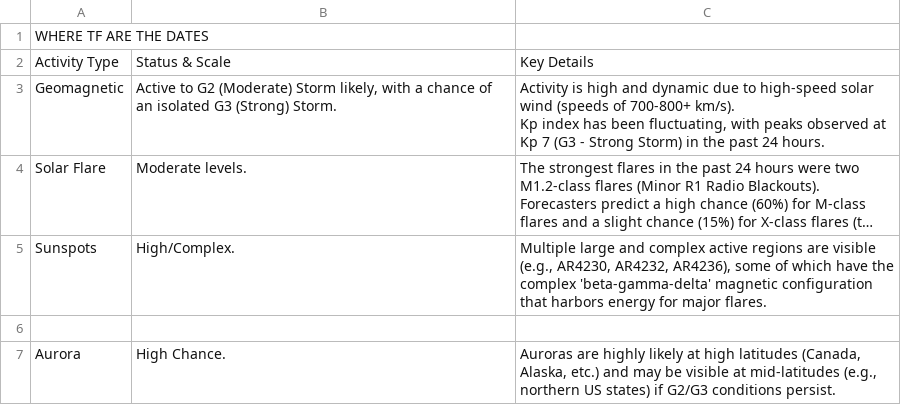
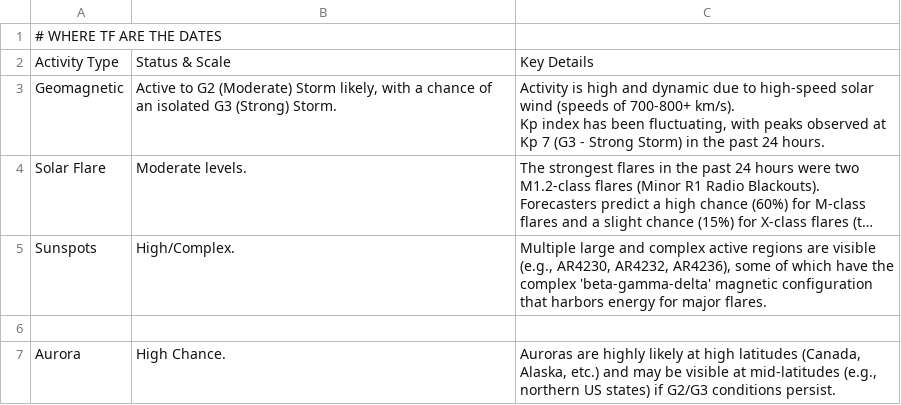
Before and after one commit to the-meta-value/The-Perfect-Storm, a CSV file: solar.csv, drawn as a sheet; long unchanged cells end in ….

Commit message:
Update solar.csv

```diff
--- a/solar.csv
+++ b/solar.csv
@@ -1,2 +1,2 @@
-WHERE TF ARE THE DATES
+# WHERE TF ARE THE DATES
 Activity Type,Status & Scale,Key Details
```
